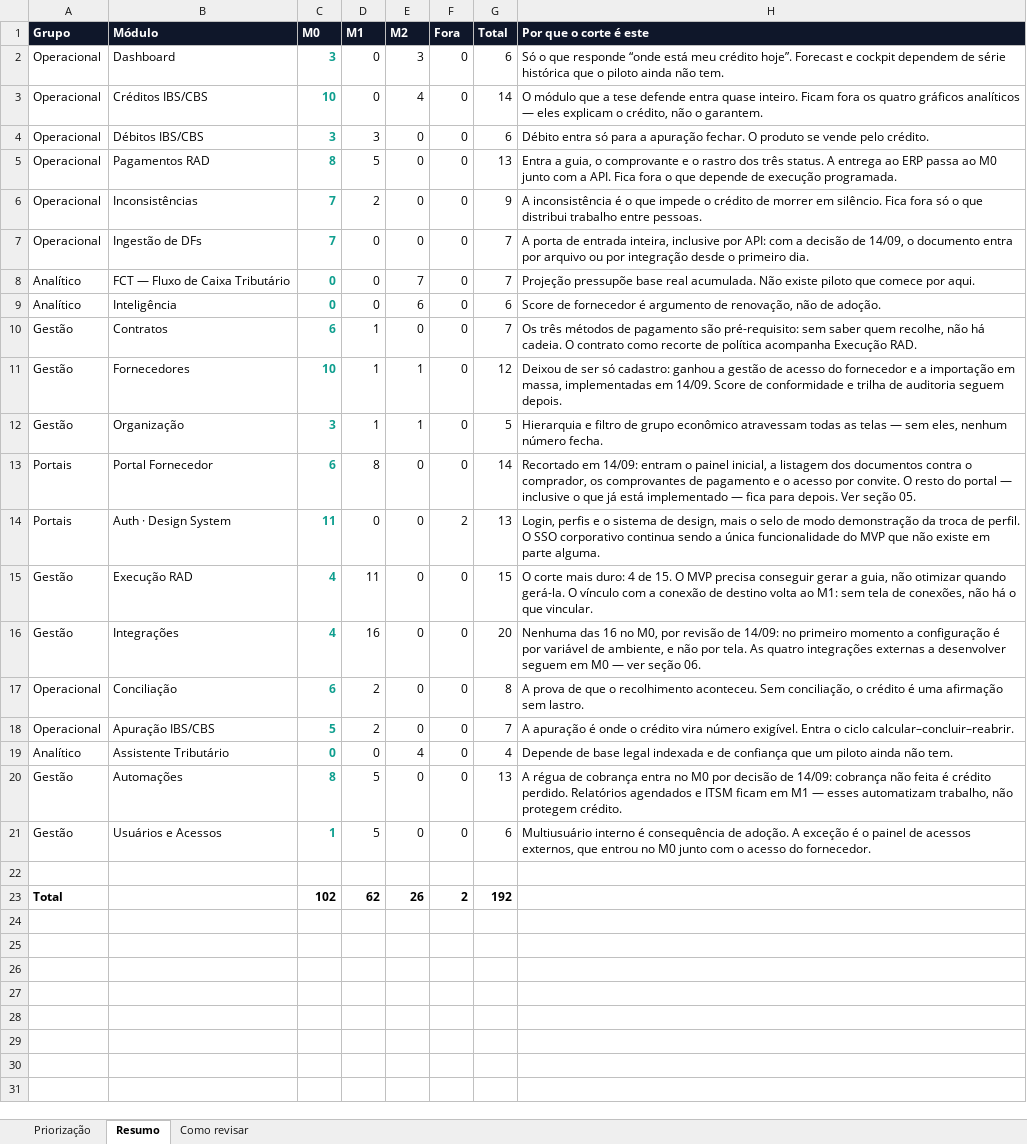
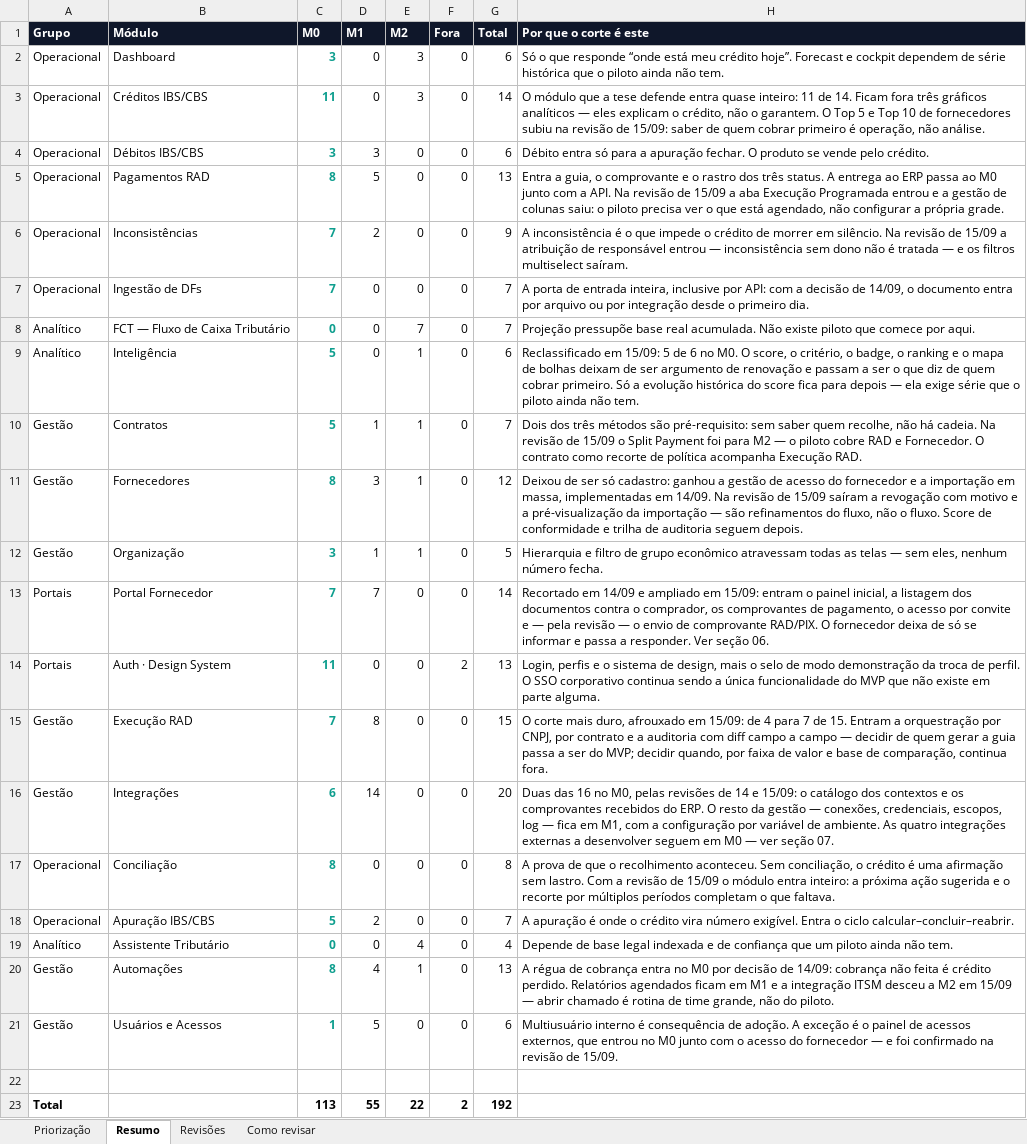
Before and after one commit to Inchausti/SplitHubDemo, an Excel workbook: docs/docs/priorizacao-mvp.xlsx, sheet Resumo, drawn as a sheet; values as stored, in another font and other column widths than the file's, no borders; the diff names each change by its address in the sheet, - before the commit and + after, or states it on an @@ line.

```diff
--- a/docs/docs/priorizacao-mvp.xlsx (sheet Resumo)
+++ b/docs/docs/priorizacao-mvp.xlsx (sheet Resumo)
+sheet tab: Revisões
-C3 (M0): 10
+C3 (M0): 11
-E3 (M2): 4
+E3 (M2): 3
-H3 (Por que o corte é este): …entra quase inteiro. Ficam fora os quatro gráficos analíticos — eles explicam o crédito, não o garantem.
+H3 (Por que o corte é este): …entra quase inteiro: 11 de 14. Ficam fora três gráficos analíticos — eles explicam o crédito, não o garantem. O Top 5 e Top 10 de fornecedores subiu na revisão de 15/09: saber de quem cobrar primeiro é operação, não análise.
-H5 (Por que o corte é este): …a API. Fica fora o que depende de execução programada.
+H5 (Por que o corte é este): …a API. Na revisão de 15/09 a aba Execução Programada entrou e a gestão de colunas saiu: o piloto precisa ver o que está agendado, não configurar a própria grade.
-H6 (Por que o corte é este): …em silêncio. Fica fora só o que distribui trabalho entre pessoas.
+H6 (Por que o corte é este): …em silêncio. Na revisão de 15/09 a atribuição de responsável entrou — inconsistência sem dono não é tratada — e os filtros multiselect saíram.
-C9 (M0): 0
+C9 (M0): 5
-E9 (M2): 6
+E9 (M2): 1
-H9 (Por que o corte é este): Score de fornecedor é argumento de renovação, não de adoção.
+H9 (Por que o corte é este): Reclassificado em 15/09: 5 de 6 no M0. O score, o critério, o badge, o ranking e o mapa de bolhas deixam de ser argumento de renovação e passam a ser o que diz de quem cobrar primeiro. Só a evolução histórica do score fica para depois — ela exige série que o piloto ainda não tem.
-C10 (M0): 6
+C10 (M0): 5
-E10 (M2): 0
+E10 (M2): 1
-H10 (Por que o corte é este): Os três métodos de pagamento são pré-requisito: sem saber quem recolhe, não há cadeia. O contrato…
+H10 (Por que o corte é este): Dois dos três métodos são pré-requisito: sem saber quem recolhe, não há cadeia. Na revisão de 15/09 o Split Payment foi para M2 — o piloto cobre RAD e Fornecedor. O contrato…
-C11 (M0): 10
+C11 (M0): 8
-D11 (M1): 1
+D11 (M1): 3
-H11 (Por que o corte é este): …em 14/09. Score de…
+H11 (Por que o corte é este): …em 14/09. Na revisão de 15/09 saíram a revogação com motivo e a pré-visualização da importação — são refinamentos do fluxo, não o fluxo. Score de…
-C13 (M0): 6
+C13 (M0): 7
-D13 (M1): 8
+D13 (M1): 7
-H13 (Por que o corte é este): Recortado em 14/09: entram o painel inicial, a listagem dos documentos contra o comprador, os comprovantes de pagamento e o acesso por convite. O resto do portal — inclusive o que já está implementado — fica para depois. Ver seção 05.
+H13 (Por que o corte é este): Recortado em 14/09 e ampliado em 15/09: entram o painel inicial, a listagem dos documentos contra o comprador, os comprovantes de pagamento, o acesso por convite e — pela revisão — o envio de comprovante RAD/PIX. O fornecedor deixa de só se informar e passa a responder. Ver seção 06.
-C15 (M0): 4
+C15 (M0): 7
-D15 (M1): 11
+D15 (M1): 8
-H15 (Por que o corte é este): …corte mais duro: 4 de 15. O MVP precisa conseguir gerar a guia, não otimizar quando gerá-la. O vínculo com a conexão de destino volta ao M1: sem tela de conexões, não há o que vincular.
+H15 (Por que o corte é este): …corte mais duro, afrouxado em 15/09: de 4 para 7 de 15. Entram a orquestração por CNPJ, por contrato e a auditoria com diff campo a campo — decidir de quem gerar a guia passa a ser do MVP; decidir quando, por faixa de valor e base de comparação, continua fora.
-C16 (M0): 4
+C16 (M0): 6
-D16 (M1): 16
+D16 (M1): 14
-H16 (Por que o corte é este): Nenhuma das 16 no M0, por revisão de 14/09: no primeiro momento a configuração é por variável de ambiente, e não por tela. As quatro integrações externas a desenvolver seguem em M0 — ver seção 06.
+H16 (Por que o corte é este): Duas das 16 no M0, pelas revisões de 14 e 15/09: o catálogo dos contextos e os comprovantes recebidos do ERP. O resto da gestão — conexões, credenciais, escopos, log — fica em M1, com a configuração por variável de ambiente. As quatro integrações externas a desenvolver seguem em M0 — ver seção 07.
-C17 (M0): 6
+C17 (M0): 8
-D17 (M1): 2
+D17 (M1): 0
-H17 (Por que o corte é este): …sem lastro.
+H17 (Por que o corte é este): …sem lastro. Com a revisão de 15/09 o módulo entra inteiro: a próxima ação sugerida e o recorte por múltiplos períodos completam o que faltava.
-D20 (M1): 5
+D20 (M1): 4
-E20 (M2): 0
+E20 (M2): 1
-H20 (Por que o corte é este): …Relatórios agendados e ITSM ficam em M1 — esses automatizam trabalho, não protegem crédito.
+H20 (Por que o corte é este): …Relatórios agendados ficam em M1 e a integração ITSM desceu a M2 em 15/09 — abrir chamado é rotina de time grande, não do piloto.
-H21 (Por que o corte é este): …acesso do fornecedor.
+H21 (Por que o corte é este): …acesso do fornecedor — e foi confirmado na revisão de 15/09.
-C23 (M0): 102
+C23 (M0): 113
-D23 (M1): 62
+D23 (M1): 55
-E23 (M2): 26
+E23 (M2): 22
```
Also changed, not shown: sheet Priorização, sheet Como revisar, src/docs/priorizacao-mvp.xlsx, 4 other files.
